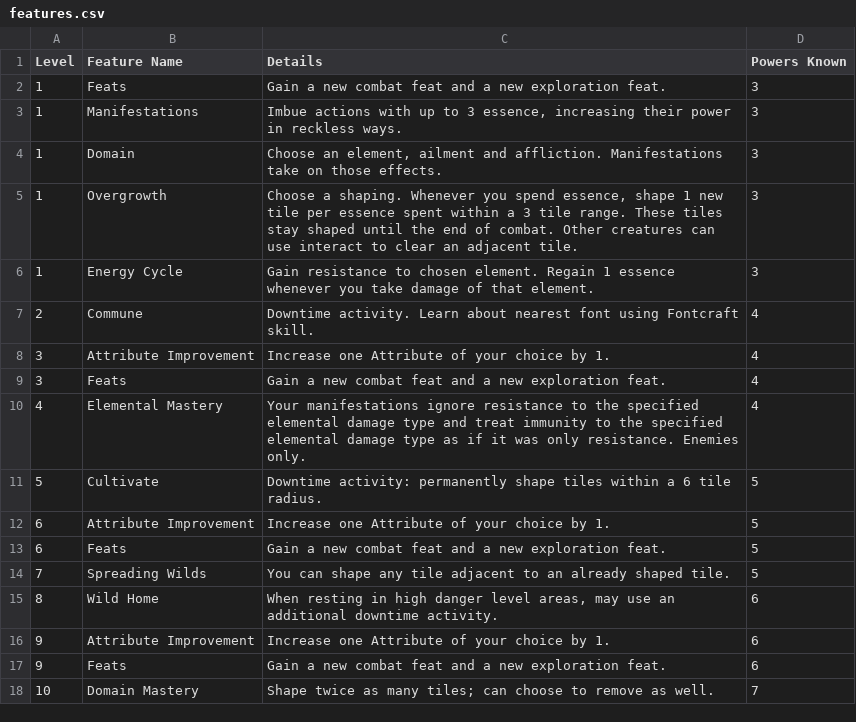
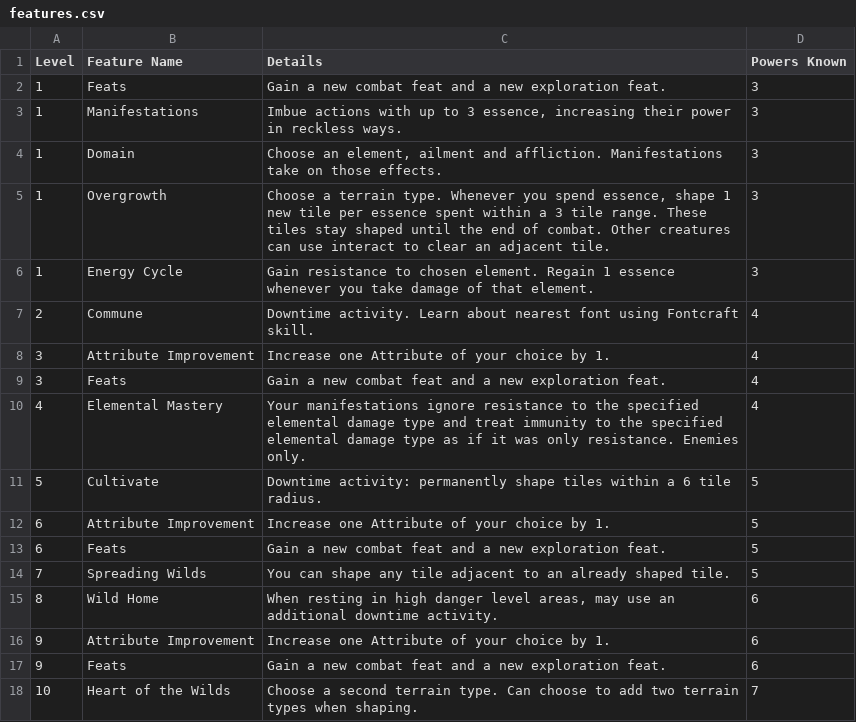
Before and after one commit to Leafwing-Studios/fonts-of-power, a CSV file: docs/src/character-options/classes/shaman/features.csv, drawn as a sheet.

```diff
--- a/docs/src/character-options/classes/shaman/features.csv
+++ b/docs/src/character-options/classes/shaman/features.csv
@@ -4,3 +4,3 @@
 "1","Domain","Choose an element, ailment and affliction. Manifestations take on those effects.","3"
-"1","Overgrowth","Choose a shaping. Whenever you spend essence, shape 1 new tile per essence spent within a 3 tile range. These tiles stay shaped until the end of combat. Other creatures can use interact to clear an adjacent tile.","3"
+"1","Overgrowth","Choose a terrain type. Whenever you spend essence, shape 1 new tile per essence spent within a 3 tile range. These tiles stay shaped until the end of combat. Other creatures can use interact to clear an adjacent tile.","3"
 "1","Energy Cycle","Gain resistance to chosen element. Regain 1 essence whenever you take damage of that element.","3"
@@ -17,2 +17,2 @@
 "9","Feats","Gain a new combat feat and a new exploration feat.","6"
-"10","Domain Mastery","Shape twice as many tiles; can choose to remove as well.","7"
+"10","Heart of the Wilds","Choose a second terrain type. Can choose to add two terrain types when shaping.","7"
```
Also changed, not shown: docs/src/character-options/classes/shaman/combat_feats.csv, 2 other files.
